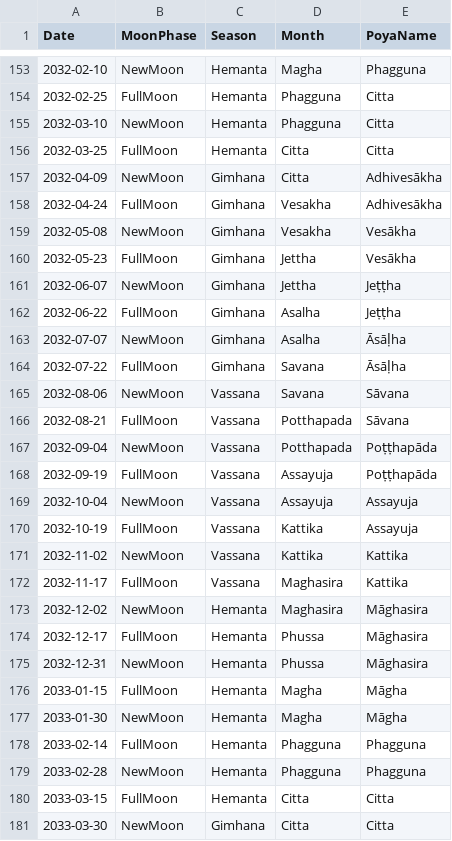
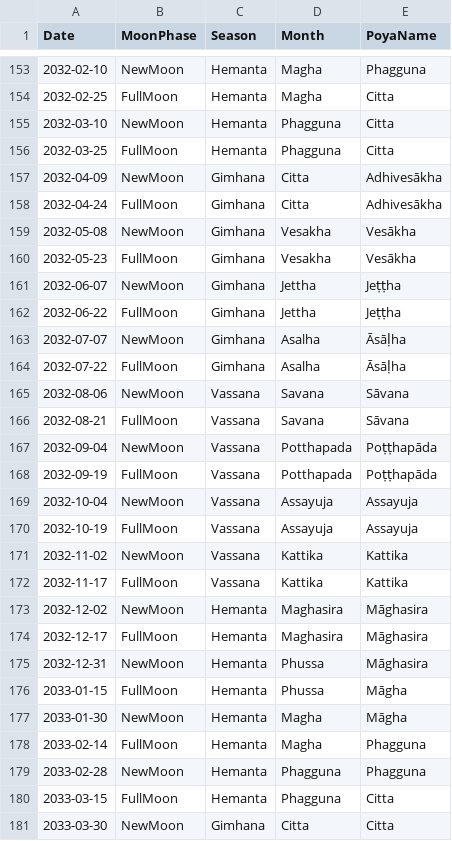
Before and after one commit to bksubhuti/buddhist_sun, a CSV file: assets/calendars/sri_lanka.csv, drawn as a sheet; only a part is shown, gaps mark what is left out; the diff covers the shown part only.

```diff
--- a/assets/calendars/sri_lanka.csv
+++ b/assets/calendars/sri_lanka.csv
@@ -153,29 +153,29 @@ Date,MoonPhase,Season,Month,PoyaName
 2032-02-10,NewMoon,Hemanta,Magha,Phagguna
-2032-02-25,FullMoon,Hemanta,Phagguna,Citta
+2032-02-25,FullMoon,Hemanta,Magha,Citta
 2032-03-10,NewMoon,Hemanta,Phagguna,Citta
-2032-03-25,FullMoon,Hemanta,Citta,Citta
+2032-03-25,FullMoon,Hemanta,Phagguna,Citta
 2032-04-09,NewMoon,Gimhana,Citta,Adhivesākha
-2032-04-24,FullMoon,Gimhana,Vesakha,Adhivesākha
+2032-04-24,FullMoon,Gimhana,Citta,Adhivesākha
 2032-05-08,NewMoon,Gimhana,Vesakha,Vesākha
-2032-05-23,FullMoon,Gimhana,Jettha,Vesākha
+2032-05-23,FullMoon,Gimhana,Vesakha,Vesākha
 2032-06-07,NewMoon,Gimhana,Jettha,Jeṭṭha
-2032-06-22,FullMoon,Gimhana,Asalha,Jeṭṭha
+2032-06-22,FullMoon,Gimhana,Jettha,Jeṭṭha
 2032-07-07,NewMoon,Gimhana,Asalha,Āsāḷha
-2032-07-22,FullMoon,Gimhana,Savana,Āsāḷha
+2032-07-22,FullMoon,Gimhana,Asalha,Āsāḷha
 2032-08-06,NewMoon,Vassana,Savana,Sāvana
-2032-08-21,FullMoon,Vassana,Potthapada,Sāvana
+2032-08-21,FullMoon,Vassana,Savana,Sāvana
 2032-09-04,NewMoon,Vassana,Potthapada,Poṭṭhapāda
-2032-09-19,FullMoon,Vassana,Assayuja,Poṭṭhapāda
+2032-09-19,FullMoon,Vassana,Potthapada,Poṭṭhapāda
 2032-10-04,NewMoon,Vassana,Assayuja,Assayuja
-2032-10-19,FullMoon,Vassana,Kattika,Assayuja
+2032-10-19,FullMoon,Vassana,Assayuja,Assayuja
 2032-11-02,NewMoon,Vassana,Kattika,Kattika
-2032-11-17,FullMoon,Vassana,Maghasira,Kattika
+2032-11-17,FullMoon,Vassana,Kattika,Kattika
 2032-12-02,NewMoon,Hemanta,Maghasira,Māghasira
-2032-12-17,FullMoon,Hemanta,Phussa,Māghasira
+2032-12-17,FullMoon,Hemanta,Maghasira,Māghasira
 2032-12-31,NewMoon,Hemanta,Phussa,Māghasira
-2033-01-15,FullMoon,Hemanta,Magha,Māgha
+2033-01-15,FullMoon,Hemanta,Phussa,Māgha
 2033-01-30,NewMoon,Hemanta,Magha,Māgha
-2033-02-14,FullMoon,Hemanta,Phagguna,Phagguna
+2033-02-14,FullMoon,Hemanta,Magha,Phagguna
 2033-02-28,NewMoon,Hemanta,Phagguna,Phagguna
-2033-03-15,FullMoon,Hemanta,Citta,Citta
+2033-03-15,FullMoon,Hemanta,Phagguna,Citta
 2033-03-30,NewMoon,Gimhana,Citta,Citta
```
Also changed, not shown: 48 edited cells elsewhere in this file, assets/calendars/myanmar.csv, assets/calendars/thai.csv, 11 other files.
